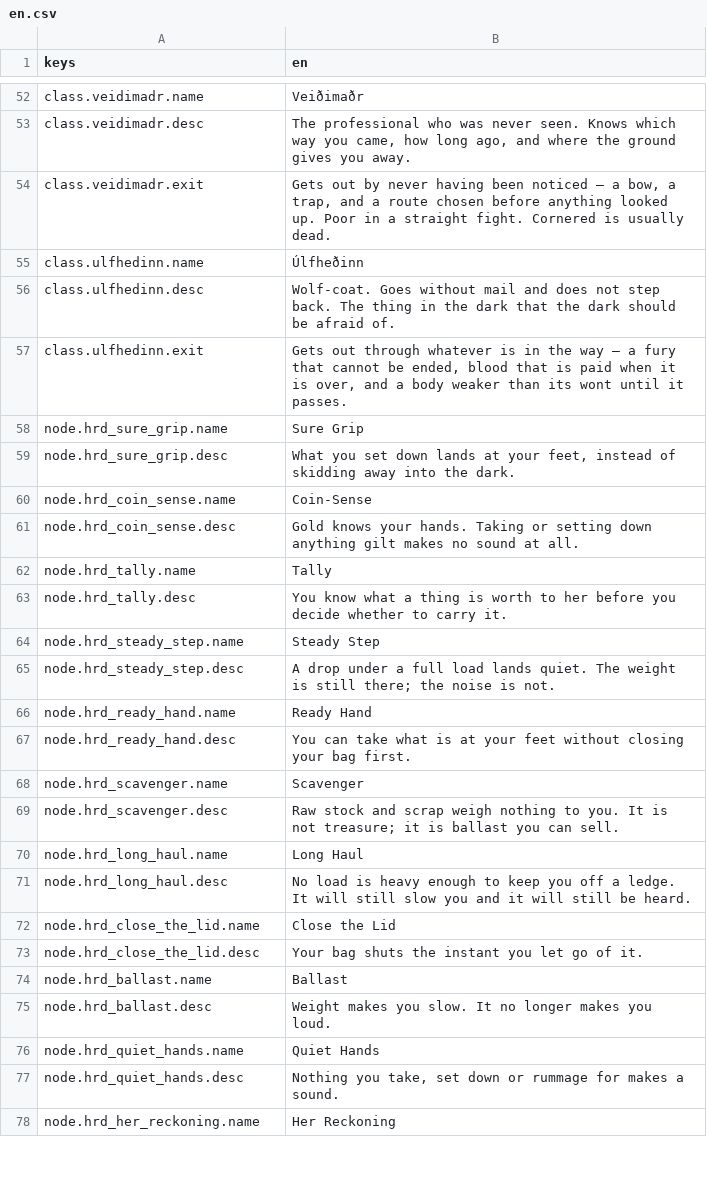
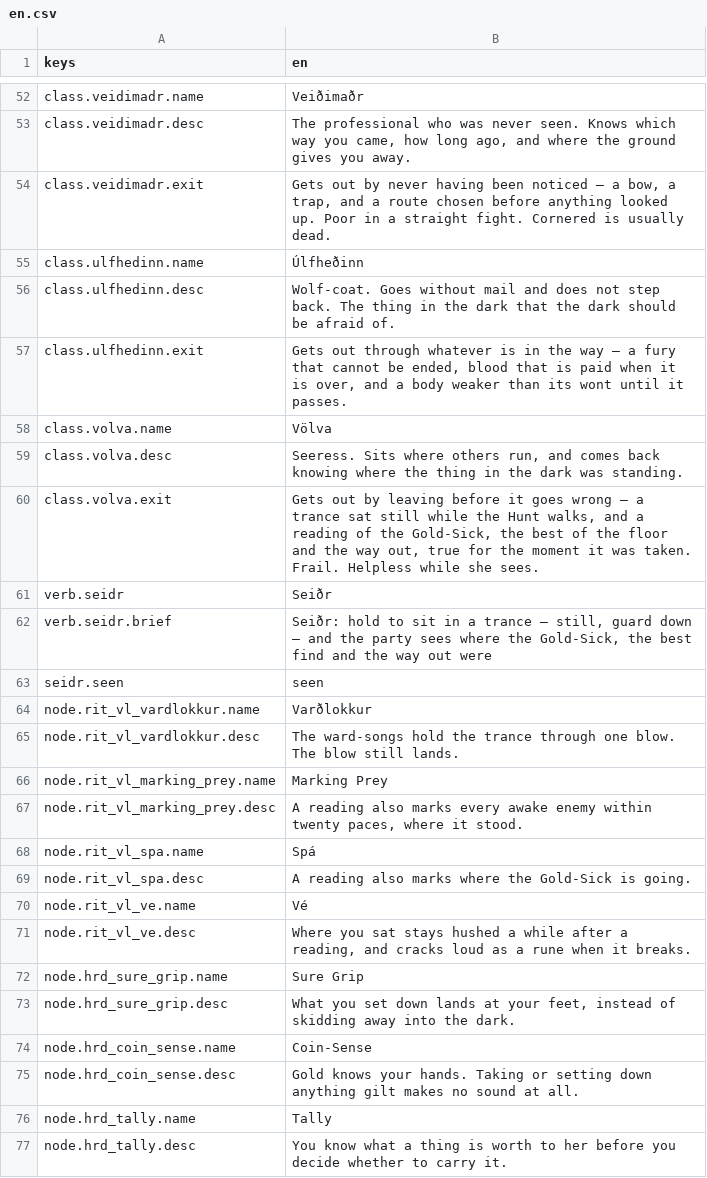
Before and after one commit to JoshuaGessner/she, a CSV file: game/data/locale/en.csv, drawn as a sheet; only a part is shown, gaps mark what is left out; the shorter side is filled out with more unchanged rows; the diff names each change by its address in the sheet, - before the commit and + after, or states it on an @@ line.

```diff
--- a/game/data/locale/en.csv
+++ b/game/data/locale/en.csv
+row 58: class.volva.name | Völva
+row 59: class.volva.desc | Seeress. Sits where others run, and comes back knowing where the thing in the dark was standing.
+row 60: class.volva.exit | Gets out by leaving before it goes wrong — a trance sat still while the Hunt walks, and a reading of the Gold-Sick, the best of the floor and the way out, true for the moment it was taken. Frail. Helpless while she sees.
+row 61: verb.seidr | Seiðr
+row 62: verb.seidr.brief | Seiðr: hold to sit in a trance — still, guard down — and the party sees where the Gold-Sick, the best find and the way out were
+row 63: seidr.seen | seen
+row 64: node.rit_vl_vardlokkur.name | Varðlokkur
+row 65: node.rit_vl_vardlokkur.desc | The ward-songs hold the trance through one blow. The blow still lands.
+row 66: node.rit_vl_marking_prey.name | Marking Prey
+row 67: node.rit_vl_marking_prey.desc | A reading also marks every awake enemy within twenty paces, where it stood.
+row 68: node.rit_vl_spa.name | Spá
+row 69: node.rit_vl_spa.desc | A reading also marks where the Gold-Sick is going.
+row 70: node.rit_vl_ve.name | Vé
+row 71: node.rit_vl_ve.desc | Where you sat stays hushed a while after a reading, and cracks loud as a rune when it breaks.
```
Also changed, not shown: 14 other files.
